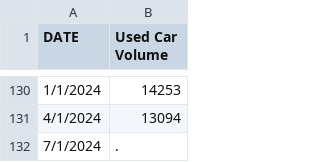
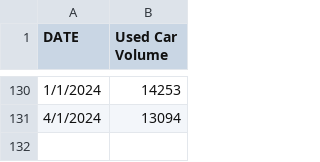
Before and after one commit to hellorkskekfk/db, a CSV file: Used_car_volume.csv, drawn as a sheet; only a part is shown, gaps mark what is left out.

Commit message:
Add files via upload

```diff
--- a/Used_car_volume.csv
+++ b/Used_car_volume.csv
@@ -131,2 +131 @@ DATE,Used Car Volume
 4/1/2024,13094
-7/1/2024,.
```
